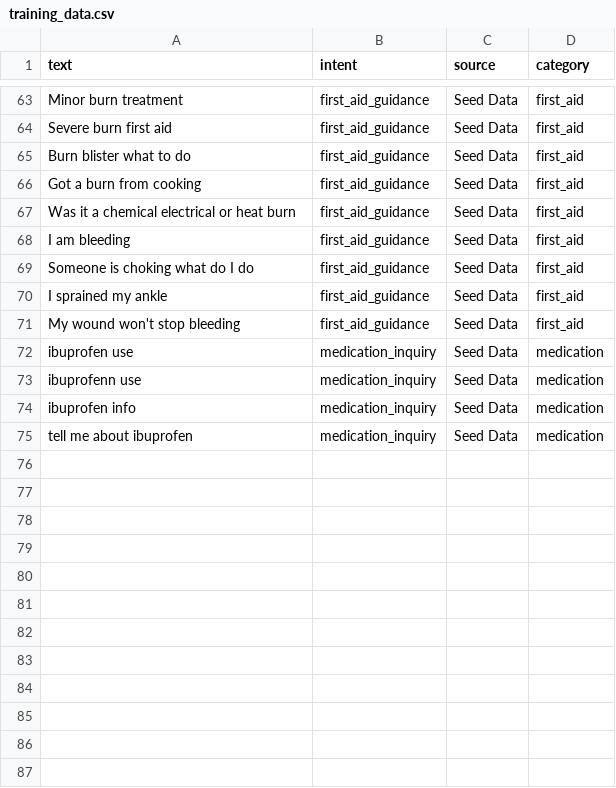
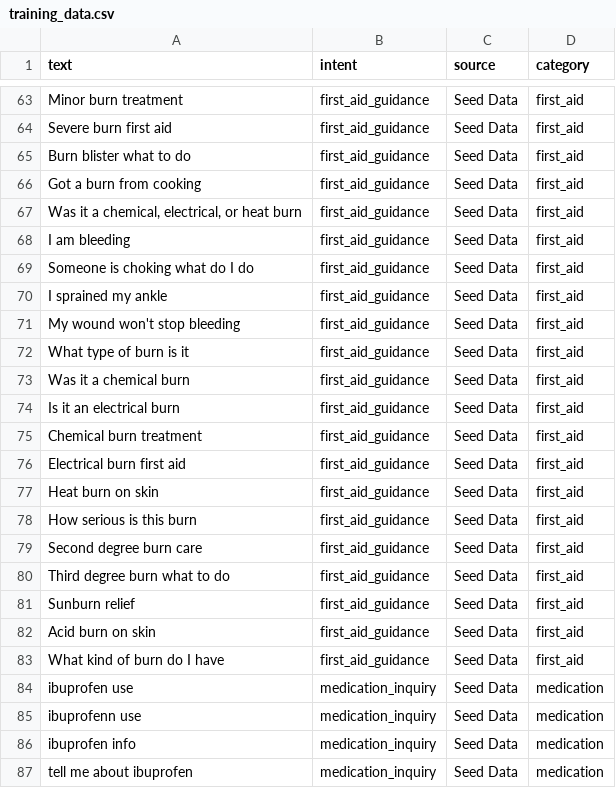
Before and after one commit to moha02tb/pharmacy-connect-data-, a CSV file: output/training_data.csv, drawn as a sheet; only a part is shown, gaps mark what is left out.

```diff
--- a/output/training_data.csv
+++ b/output/training_data.csv
@@ -66,3 +66,3 @@ Burn blister what to do,first_aid_guidance,Seed Data,first_aid
 Got a burn from cooking,first_aid_guidance,Seed Data,first_aid
-Was it a chemical electrical or heat burn,first_aid_guidance,Seed Data,first_aid
+"Was it a chemical, electrical, or heat burn",first_aid_guidance,Seed Data,first_aid
 I am bleeding,first_aid_guidance,Seed Data,first_aid
@@ -71,2 +71,14 @@ I sprained my ankle,first_aid_guidance,Seed Data,first_aid
 My wound won't stop bleeding,first_aid_guidance,Seed Data,first_aid
+What type of burn is it,first_aid_guidance,Seed Data,first_aid
+Was it a chemical burn,first_aid_guidance,Seed Data,first_aid
+Is it an electrical burn,first_aid_guidance,Seed Data,first_aid
+Chemical burn treatment,first_aid_guidance,Seed Data,first_aid
+Electrical burn first aid,first_aid_guidance,Seed Data,first_aid
+Heat burn on skin,first_aid_guidance,Seed Data,first_aid
+How serious is this burn,first_aid_guidance,Seed Data,first_aid
+Second degree burn care,first_aid_guidance,Seed Data,first_aid
+Third degree burn what to do,first_aid_guidance,Seed Data,first_aid
+Sunburn relief,first_aid_guidance,Seed Data,first_aid
+Acid burn on skin,first_aid_guidance,Seed Data,first_aid
+What kind of burn do I have,first_aid_guidance,Seed Data,first_aid
 ibuprofen use,medication_inquiry,Seed Data,medication
```
Also changed, not shown: 1 other file.
